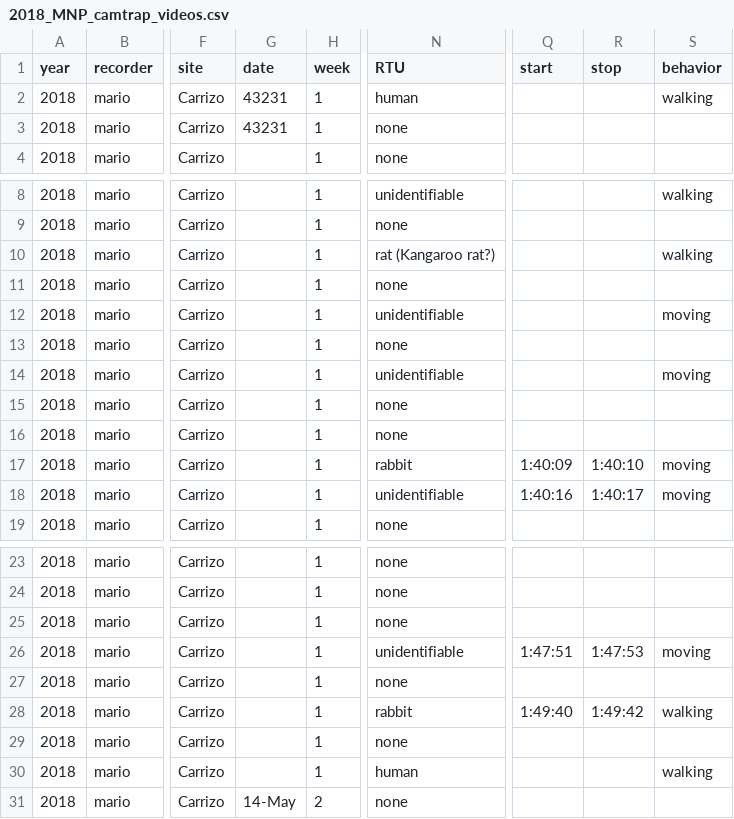
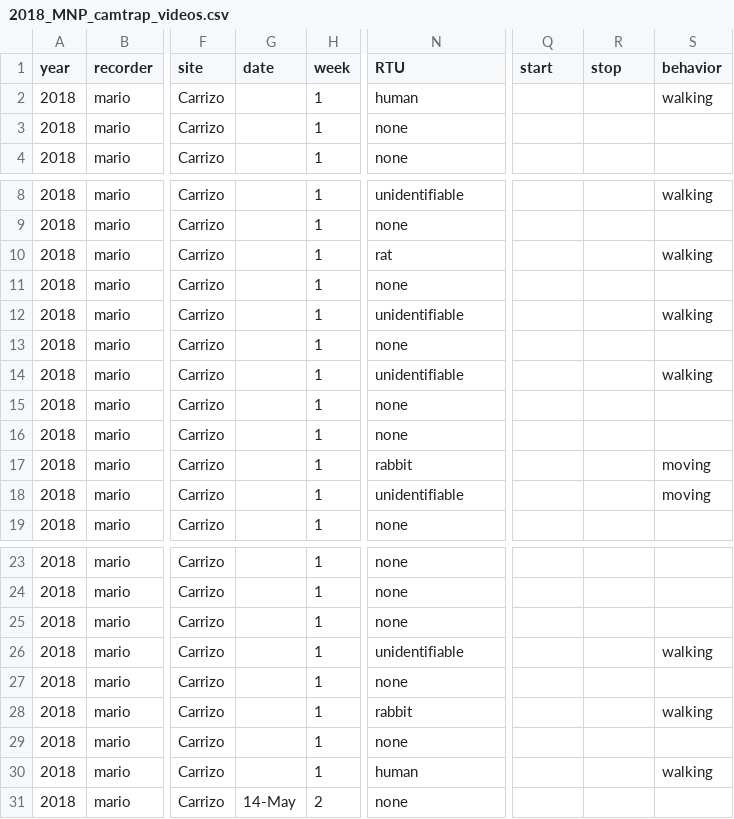
Before and after one commit to nargolg1/Carrizo_camtraps_2018, a CSV file: data/2018_MNP_camtrap_videos.csv, drawn as a sheet; only a part is shown, gaps mark what is left out; the diff names each change by its address in the sheet, - before the commit and + after, or states it on an @@ line.

Commit message:
cleaned up

```diff
--- a/data/2018_MNP_camtrap_videos.csv
+++ b/data/2018_MNP_camtrap_videos.csv
-G2:G3 (date): 43231
+G2:G3 (date): (empty)
-N10 (RTU): rat (Kangaroo rat?)
+N10 (RTU): rat
-S12 (behavior): moving
+S12 (behavior): walking
-S14 (behavior): moving
+S14 (behavior): walking
-Q17 (start): 1:40:09
+Q17 (start): (empty)
-R17 (stop): 1:40:10
+R17 (stop): (empty)
-Q18 (start): 1:40:16
+Q18 (start): (empty)
-R18 (stop): 1:40:17
+R18 (stop): (empty)
-Q26 (start): 1:47:51
+Q26 (start): (empty)
-R26 (stop): 1:47:53
+R26 (stop): (empty)
-S26 (behavior): moving
+S26 (behavior): walking
-Q28 (start): 1:49:40
+Q28 (start): (empty)
-R28 (stop): 1:49:42
+R28 (stop): (empty)
```
